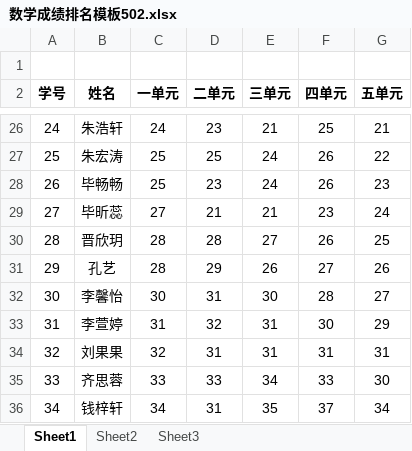
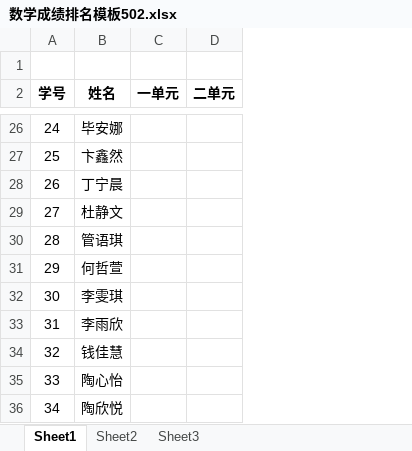
Before and after one commit to liangfutang/py-modules, an Excel workbook: tkinter_/student_manage/templates/数学成绩排名模板502.xlsx, sheet Sheet1, drawn as a sheet; only a part is shown, gaps mark what is left out; values as stored, in another font and other column widths than the file's, no borders; the diff covers the shown part only; the diff names each change by its address in the sheet, - before the commit and + after, or states it on an @@ line.

```diff
--- a/tkinter_/student_manage/templates/数学成绩排名模板502.xlsx (sheet Sheet1)
+++ b/tkinter_/student_manage/templates/数学成绩排名模板502.xlsx (sheet Sheet1)
-column E (三单元), rows 26-36: 21 | 24 | 24 | 21 | 27 | 26 | 30 | 31 | 31 | 34 | 35
-column F (四单元), rows 26-36: 25 | 26 | 26 | 23 | 26 | 27 | 28 | 30 | 31 | 33 | 37
-column G (五单元), rows 26-36: 21 | 22 | 23 | 24 | 25 | 26 | 27 | 29 | 31 | 30 | 34
-B26 (姓名): 朱浩轩
+B26 (姓名): 毕安娜
-C26 (一单元): 24
+C26 (一单元): (empty)
-D26 (二单元): 23
+D26 (二单元): (empty)
-B27 (姓名): 朱宏涛
+B27 (姓名): 卞鑫然
-C27:C28 (一单元): 25
+C27:C28 (一单元): (empty)
-D27 (二单元): 25
+D27 (二单元): (empty)
-B28 (姓名): 毕畅畅
+B28 (姓名): 丁宁晨
-D28 (二单元): 23
+D28 (二单元): (empty)
-B29 (姓名): 毕昕蕊
+B29 (姓名): 杜静文
-C29 (一单元): 27
+C29 (一单元): (empty)
-D29 (二单元): 21
+D29 (二单元): (empty)
-B30 (姓名): 晋欣玥
+B30 (姓名): 管语琪
-C30:C31 (一单元): 28
+C30:C31 (一单元): (empty)
-D30 (二单元): 28
+D30 (二单元): (empty)
-B31 (姓名): 孔艺
+B31 (姓名): 何哲萱
-D31 (二单元): 29
+D31 (二单元): (empty)
-B32 (姓名): 李馨怡
+B32 (姓名): 李雯琪
-C32 (一单元): 30
+C32 (一单元): (empty)
-D32 (二单元): 31
+D32 (二单元): (empty)
-B33 (姓名): 李萱婷
+B33 (姓名): 李雨欣
-C33 (一单元): 31
+C33 (一单元): (empty)
-D33 (二单元): 32
+D33 (二单元): (empty)
-B34 (姓名): 刘果果
+B34 (姓名): 钱佳慧
-C34 (一单元): 32
+C34 (一单元): (empty)
-D34 (二单元): 31
+D34 (二单元): (empty)
-B35 (姓名): 齐思蓉
+B35 (姓名): 陶心怡
-C35 (一单元): 33
+C35 (一单元): (empty)
-D35 (二单元): 33
+D35 (二单元): (empty)
-B36 (姓名): 钱梓轩
+B36 (姓名): 陶欣悦
-C36 (一单元): 34
+C36 (一单元): (empty)
-D36 (二单元): 31
+D36 (二单元): (empty)
```
Also changed, not shown: 105 edited cells elsewhere in this sheet, tkinter_/student_manage/templates/数学成绩排名模板501.xlsx.
